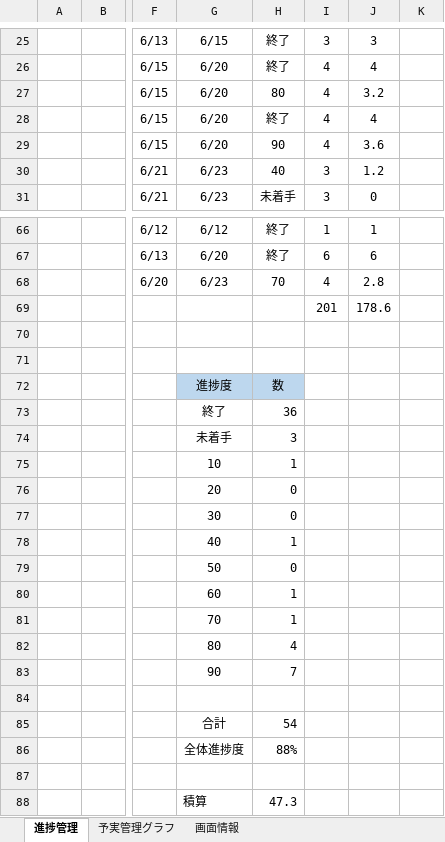
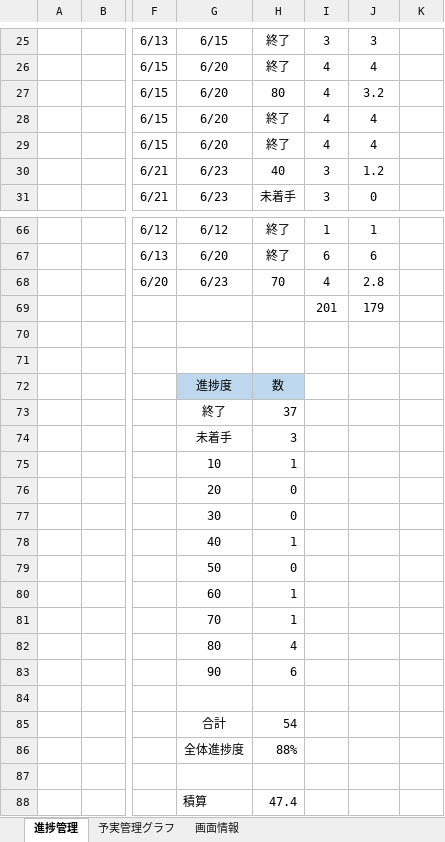
Before and after one commit to dojo2023/D-1, an Excel workbook: doc/mippy進捗管理表 .xlsx, sheet 進捗管理, drawn as a sheet; only a part is shown, gaps mark what is left out; values as stored, in another font and other column widths than the file's, no borders; the diff names each change by its address in the sheet, - before the commit and + after, or states it on an @@ line.

Commit message:
Update mippy進捗管理表 .xlsx

```diff
--- a/doc/mippy進捗管理表 .xlsx (sheet 進捗管理)
+++ b/doc/mippy進捗管理表 .xlsx (sheet 進捗管理)
-H29: 90
+H29: 終了
-J29: 3.6
+J29: 4
-J69: 178.6
+J69: 179
-H73: 36
+H73: 37
-H83: 7
+H83: 6
-H88: 47.3
+H88: 47.4
```
Also changed, not shown: sheet 画面情報, sheet 予実管理グラフ.
